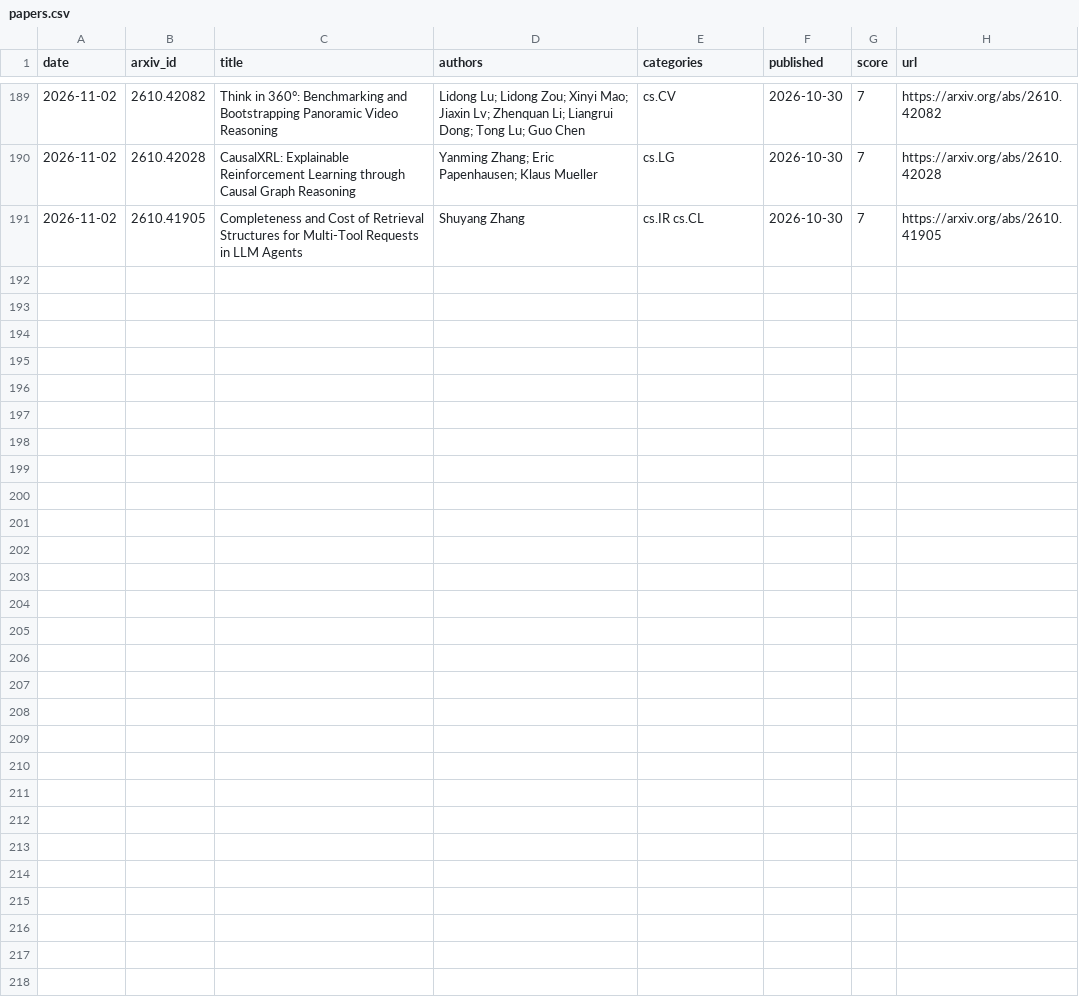
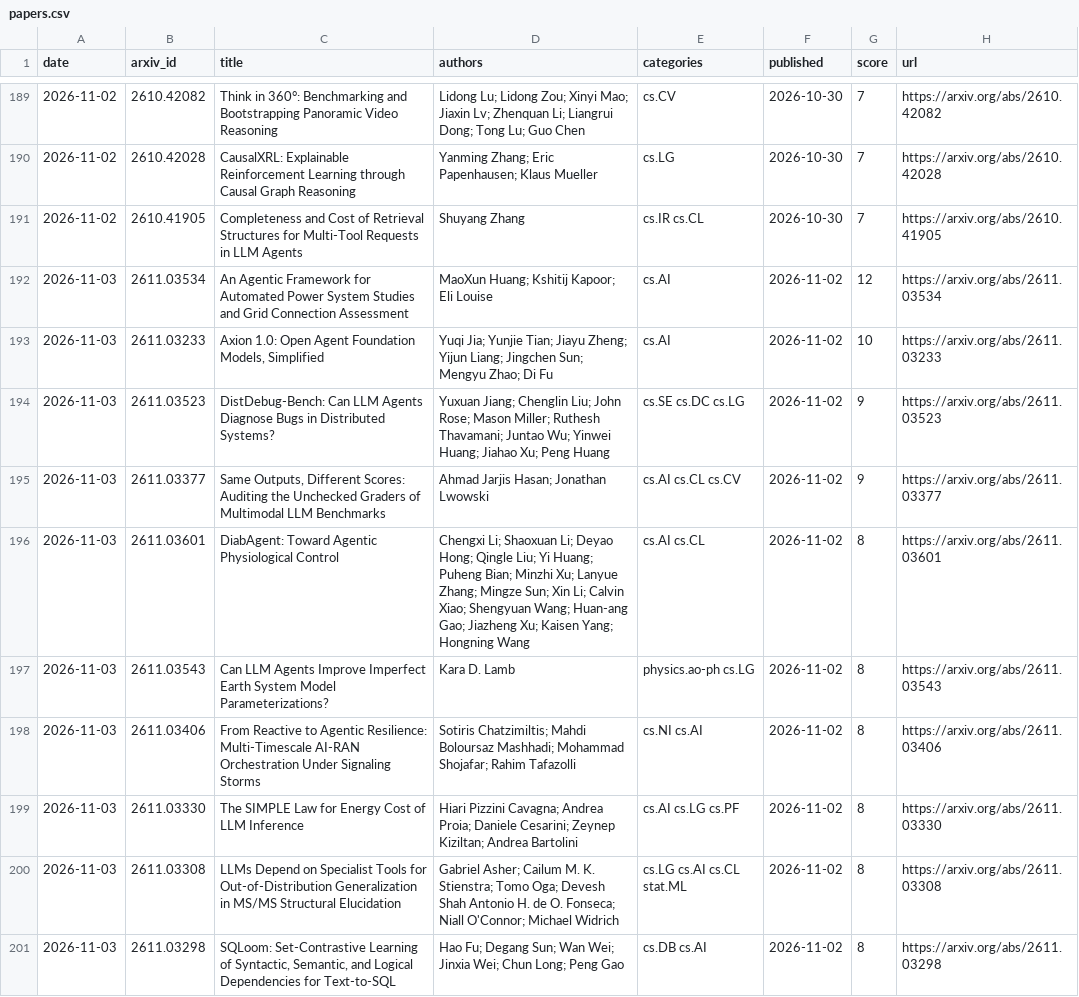
Before and after one commit to arielshakaramiro/ai-paper-digest, a CSV file: data/papers.csv, drawn as a sheet; only a part is shown, gaps mark what is left out.

```diff
--- a/data/papers.csv
+++ b/data/papers.csv
@@ -191 +191,11 @@ date,arxiv_id,title,authors,categories,published,score,url
 2026-11-02,2610.41905,Completeness and Cost of Retrieval Structures for Multi-Tool Requests in LLM Agents,Shuyang Zhang,cs.IR cs.CL,2026-10-30,7,https://arxiv.org/abs/2610.41905
+2026-11-03,2611.03534,An Agentic Framework for Automated Power System Studies and Grid Connection Assessment,MaoXun Huang; Kshitij Kapoor; Eli Louise,cs.AI,2026-11-02,12,https://arxiv.org/abs/2611.03534
+2026-11-03,2611.03233,"Axion 1.0: Open Agent Foundation Models, Simplified",Yuqi Jia; Yunjie Tian; Jiayu Zheng; Yijun Liang; Jingchen Sun; Mengyu Zhao; Di Fu,cs.AI,2026-11-02,10,https://arxiv.org/abs/2611.03233
+2026-11-03,2611.03523,DistDebug-Bench: Can LLM Agents Diagnose Bugs in Distributed Systems?,Yuxuan Jiang; Chenglin Liu; John Rose; Mason Miller; Ruthesh Thavamani; Juntao Wu; Yinwei Huang; Jiahao Xu; Peng Huang,cs.SE cs.DC cs.LG,2026-11-02,9,https://arxiv.org/abs/2611.03523
+2026-11-03,2611.03377,"Same Outputs, Different Scores: Auditing the Unchecked Graders of Multimodal LLM Benchmarks",Ahmad Jarjis Hasan; Jonathan Lwowski,cs.AI cs.CL cs.CV,2026-11-02,9,https://arxiv.org/abs/2611.03377
+2026-11-03,2611.03601,DiabAgent: Toward Agentic Physiological Control,Chengxi Li; Shaoxuan Li; Deyao Hong; Qingle Liu; Yi Huang; Puheng Bian; Minzhi Xu; Lanyue Zhang; Mingze Sun; Xin Li; Calvin Xiao; Shengyuan Wang; Huan-ang Gao; Jiazheng Xu; Kaisen Yang; Hongning Wang,cs.AI cs.CL,2026-11-02,8,https://arxiv.org/abs/2611.03601
+2026-11-03,2611.03543,Can LLM Agents Improve Imperfect Earth System Model Parameterizations?,Kara D. Lamb,physics.ao-ph cs.LG,2026-11-02,8,https://arxiv.org/abs/2611.03543
+2026-11-03,2611.03406,From Reactive to Agentic Resilience: Multi-Timescale AI-RAN Orchestration Under Signaling Storms,Sotiris Chatzimiltis; Mahdi Boloursaz Mashhadi; Mohammad Shojafar; Rahim Tafazolli,cs.NI cs.AI,2026-11-02,8,https://arxiv.org/abs/2611.03406
+2026-11-03,2611.03330,The SIMPLE Law for Energy Cost of LLM Inference,Hiari Pizzini Cavagna; Andrea Proia; Daniele Cesarini; Zeynep Kiziltan; Andrea Bartolini,cs.AI cs.LG cs.PF,2026-11-02,8,https://arxiv.org/abs/2611.03330
+2026-11-03,2611.03308,LLMs Depend on Specialist Tools for Out-of-Distribution Generalization in MS/MS Structural Elucidation,Gabriel Asher; Cailum M. K. Stienstra; Tomo Oga; Devesh Shah Antonio H. de O. Fonseca; Niall O'Connor; Michael Widrich,cs.LG cs.AI cs.CL stat.ML,2026-11-02,8,https://arxiv.org/abs/2611.03308
+2026-11-03,2611.03298,"SQLoom: Set-Contrastive Learning of Syntactic, Semantic, and Logical Dependencies for Text-to-SQL",Hao Fu; Degang Sun; Wan Wei; Jinxia Wei; Chun Long; Peng Gao,cs.DB cs.AI,2026-11-02,8,https://arxiv.org/abs/2611.03298
```
Also changed, not shown: 4 other files.
